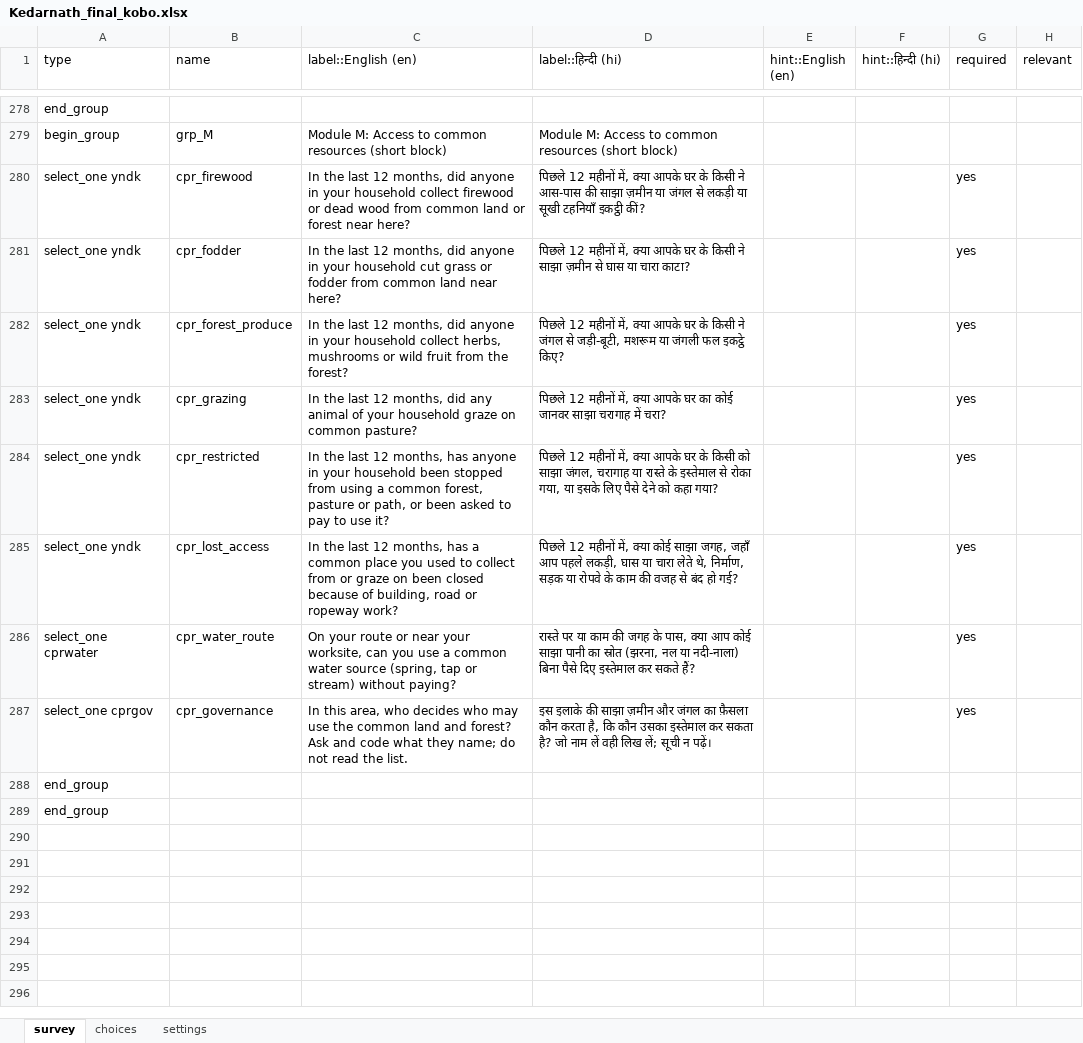
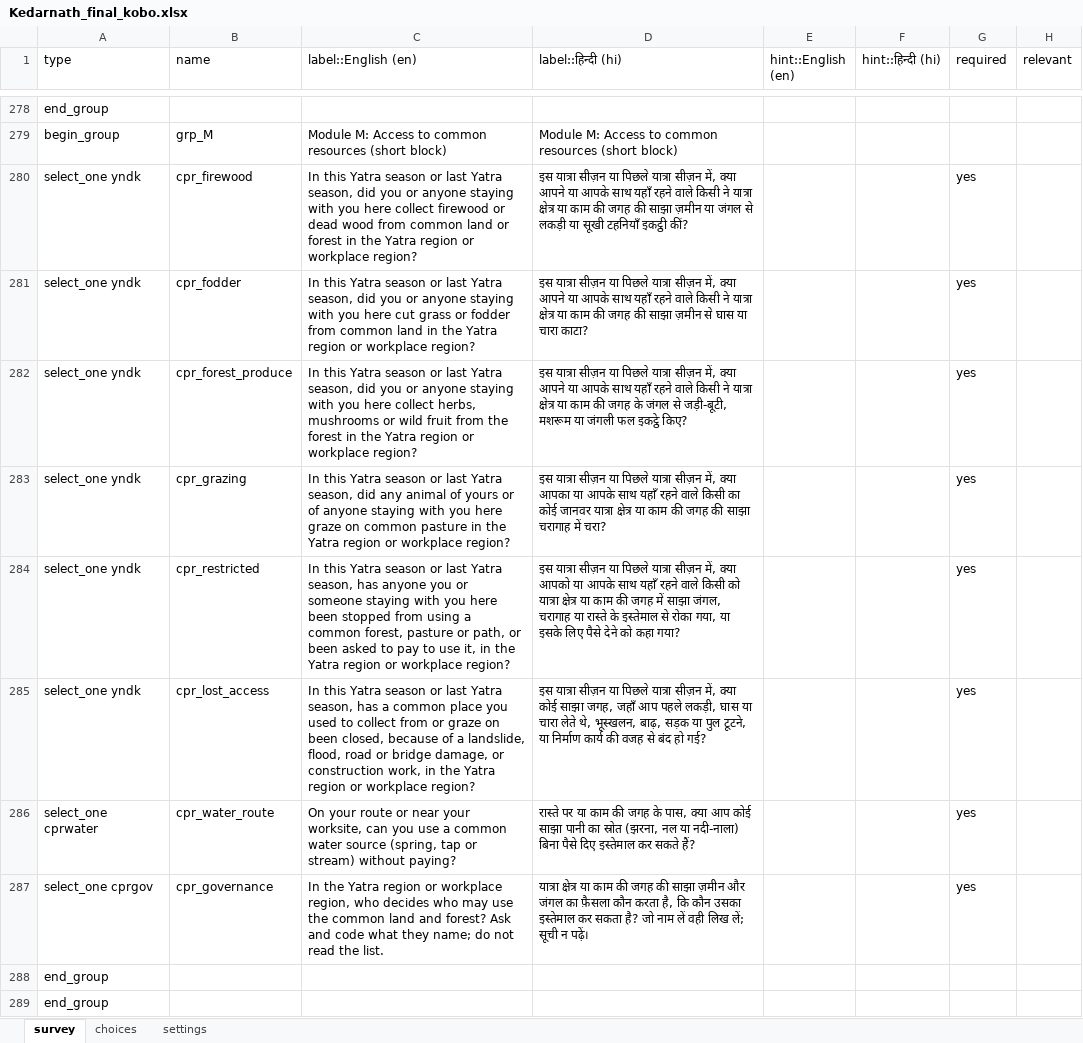
Before and after one commit to royTrains/Livelihood_survey, an Excel workbook: Kedarnath_final_kobo.xlsx, sheet survey, drawn as a sheet; only a part is shown, gaps mark what is left out; values as stored, in another font and other column widths than the file's, no borders; the diff names each change by its address in the sheet, - before the commit and + after, or states it on an @@ line.

```diff
--- a/Kedarnath_final_kobo.xlsx (sheet survey)
+++ b/Kedarnath_final_kobo.xlsx (sheet survey)
-C280 (label::English (en)): In the last 12 months, did anyone in your household collect firewood or dead wood from common land or forest near here?
+C280 (label::English (en)): In this Yatra season or last Yatra season, did you or anyone staying with you here collect firewood or dead wood from common land or forest in the Yatra region or workplace region?
-D280 (label::हिन्दी (hi)): पिछले 12 महीनों में, क्या आपके घर के किसी ने आस-पास की साझा…
+D280 (label::हिन्दी (hi)): इस यात्रा सीज़न या पिछले यात्रा सीज़न में, क्या आपने या आपके साथ यहाँ रहने वाले किसी ने यात्रा क्षेत्र या काम की जगह की साझा…
-C281 (label::English (en)): In the last 12 months, did anyone in your household cut grass or fodder from common land near here?
+C281 (label::English (en)): In this Yatra season or last Yatra season, did you or anyone staying with you here cut grass or fodder from common land in the Yatra region or workplace region?
-D281 (label::हिन्दी (hi)): पिछले 12 महीनों में, क्या आपके घर के किसी ने साझा ज़मीन…
+D281 (label::हिन्दी (hi)): इस यात्रा सीज़न या पिछले यात्रा सीज़न में, क्या आपने या आपके साथ यहाँ रहने वाले किसी ने यात्रा क्षेत्र या काम की जगह की साझा ज़मीन…
-C282 (label::English (en)): In the last 12 months, did anyone in your household collect herbs, mushrooms or wild fruit from the forest?
+C282 (label::English (en)): In this Yatra season or last Yatra season, did you or anyone staying with you here collect herbs, mushrooms or wild fruit from the forest in the Yatra region or workplace region?
-D282 (label::हिन्दी (hi)): पिछले 12 महीनों में, क्या आपके घर के किसी ने जंगल से…
+D282 (label::हिन्दी (hi)): इस यात्रा सीज़न या पिछले यात्रा सीज़न में, क्या आपने या आपके साथ यहाँ रहने वाले किसी ने यात्रा क्षेत्र या काम की जगह के जंगल से…
-C283 (label::English (en)): In the last 12 months, did any animal of your household graze on common pasture?
+C283 (label::English (en)): In this Yatra season or last Yatra season, did any animal of yours or of anyone staying with you here graze on common pasture in the Yatra region or workplace region?
-D283 (label::हिन्दी (hi)): पिछले 12 महीनों में, क्या आपके घर का कोई जानवर साझा चरागाह…
+D283 (label::हिन्दी (hi)): इस यात्रा सीज़न या पिछले यात्रा सीज़न में, क्या आपका या आपके साथ यहाँ रहने वाले किसी का कोई जानवर यात्रा क्षेत्र या काम की जगह की साझा चरागाह…
-C284 (label::English (en)): In the last 12 months, has anyone in your household been stopped from using a common forest, pasture or path, or been asked to pay to use it?
+C284 (label::English (en)): In this Yatra season or last Yatra season, has anyone you or someone staying with you here been stopped from using a common forest, pasture or path, or been asked to pay to use it, in the Yatra region or workplace region?
-D284 (label::हिन्दी (hi)): पिछले 12 महीनों में, क्या आपके घर के किसी को साझा जंगल,…
+D284 (label::हिन्दी (hi)): इस यात्रा सीज़न या पिछले यात्रा सीज़न में, क्या आपको या आपके साथ यहाँ रहने वाले किसी को यात्रा क्षेत्र या काम की जगह में साझा जंगल,…
-C285 (label::English (en)): In the last 12 months, has a common place you used to collect from or graze on been closed because of building, road or ropeway work?
+C285 (label::English (en)): In this Yatra season or last Yatra season, has a common place you used to collect from or graze on been closed, because of a landslide, flood, road or bridge damage, or construction work, in the Yatra region or workplace region?
-D285 (label::हिन्दी (hi)): पिछले 12 महीनों में, क्या कोई साझा जगह, जहाँ आप पहले लकड़ी, घास या चारा लेते थे, निर्माण, सड़क या रोपवे के काम की वजह…
+D285 (label::हिन्दी (hi)): इस यात्रा सीज़न या पिछले यात्रा सीज़न में, क्या कोई साझा जगह, जहाँ आप पहले लकड़ी, घास या चारा लेते थे, भूस्खलन, बाढ़, सड़क या पुल टूटने, या निर्माण कार्य की वजह…
-C287 (label::English (en)): In this area, who decides…
+C287 (label::English (en)): In the Yatra region or workplace region, who decides…
-D287 (label::हिन्दी (hi)): इस इलाके की साझा…
+D287 (label::हिन्दी (hi)): यात्रा क्षेत्र या काम की जगह की साझा…
```
Also changed, not shown: Question_register.xlsx, 7 other files.
